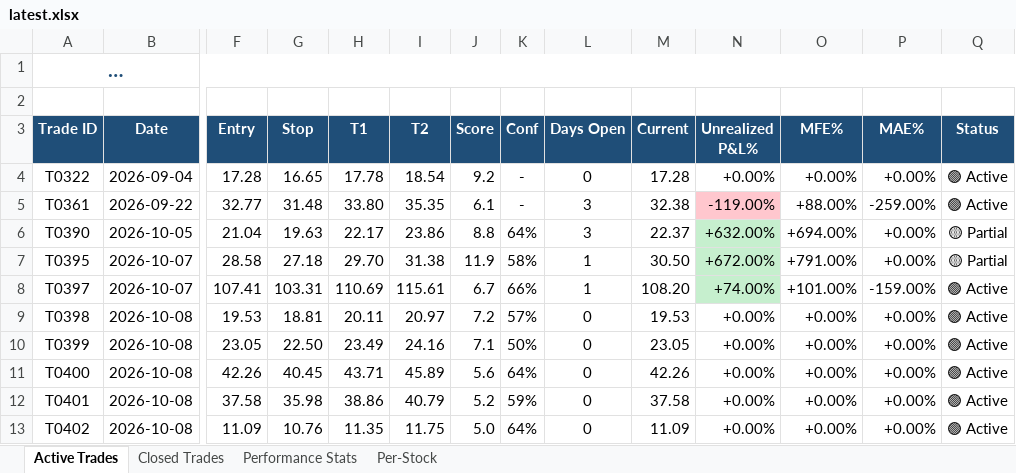
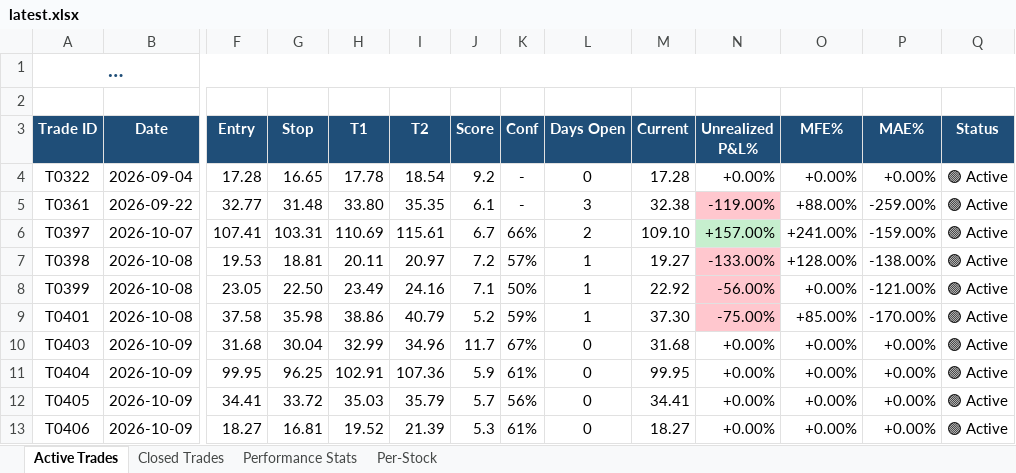
Before and after one commit to dhaher3337-debug/tadawul-swing, an Excel workbook: paper_trades/latest.xlsx, sheet Active Trades, drawn as a sheet; only a part is shown, gaps mark what is left out; long unchanged cells end in …; values as stored, in another font and other column widths than the file's, no borders; removed rows and columns are numbered as before the commit, all else as after; rows hold the shown columns only; the diff names each change by its address in the sheet, - before the commit and + after, or states it on an @@ line.

```diff
--- a/paper_trades/latest.xlsx (sheet Active Trades)
+++ b/paper_trades/latest.xlsx (sheet Active Trades)
-row 6: T0390 | 2026-10-05 | 21.04 | 19.63 | 22.17 | 23.86 | 8.8 | 64% | 3 | 22.37 | +632.00% | +694.00% | +0.00% | 🟡 Partial
-row 7: T0395 | 2026-10-07 | 28.58 | 27.18 | 29.70 | 31.38 | 11.9 | 58% | 1 | 30.50 | +672.00% | +791.00% | +0.00% | 🟡 Partial
-L6 (Days Open): 1
+L6 (Days Open): 2
-M6 (Current): 108.20
+M6 (Current): 109.10
-N6 (Unrealized P&L%): +74.00%
+N6 (Unrealized P&L%): +157.00%
-O6 (MFE%): +101.00%
+O6 (MFE%): +241.00%
-L7:L8 (Days Open): 0
+L7:L8 (Days Open): 1
-M7 (Current): 19.53
+M7 (Current): 19.27
-N7 (Unrealized P&L%): +0.00%
+N7 (Unrealized P&L%): -133.00%
-N7:N8 fill: none
+N7:N8 fill: #FFC7CE
-O7 (MFE%): +0.00%
+O7 (MFE%): +128.00%
-P7 (MAE%): +0.00%
+P7 (MAE%): -138.00%
-M8 (Current): 23.05
+M8 (Current): 22.92
-N8 (Unrealized P&L%): +0.00%
+N8 (Unrealized P&L%): -56.00%
-P8 (MAE%): +0.00%
+P8 (MAE%): -121.00%
-row 11: T0400 | 2026-10-08 | 42.26 | 40.45 | 43.71 | 45.89 | 5.6 | 64% | 0 | 42.26 | +0.00% | +0.00% | +0.00% | 🟢 Active
-L9 (Days Open): 0
+L9 (Days Open): 1
-M9 (Current): 37.58
+M9 (Current): 37.30
-N9 (Unrealized P&L%): +0.00%
+N9 (Unrealized P&L%): -75.00%
-N9 fill: none
+N9 fill: #FFC7CE
-O9 (MFE%): +0.00%
+O9 (MFE%): +85.00%
-P9 (MAE%): +0.00%
+P9 (MAE%): -170.00%
-row 13: T0402 | 2026-10-08 | 11.09 | 10.76 | 11.35 | 11.75 | 5.0 | 64% | 0 | 11.09 | +0.00% | +0.00% | +0.00% | 🟢 Active
+row 10: T0403 | 2026-10-09 | 31.68 | 30.04 | 32.99 | 34.96 | 11.7 | 67% | 0 | 31.68 | +0.00% | +0.00% | +0.00% | 🟢 Active
+row 11: T0404 | 2026-10-09 | 99.95 | 96.25 | 102.91 | 107.36 | 5.9 | 61% | 0 | 99.95 | +0.00% | +0.00% | +0.00% | 🟢 Active
+row 12: T0405 | 2026-10-09 | 34.41 | 33.72 | 35.03 | 35.79 | 5.7 | 56% | 0 | 34.41 | +0.00% | +0.00% | +0.00% | 🟢 Active
+row 13: T0406 | 2026-10-09 | 18.27 | 16.81 | 19.52 | 21.39 | 5.3 | 61% | 0 | 18.27 | +0.00% | +0.00% | +0.00% | 🟢 Active
```
Also changed, not shown: sheet Closed Trades, sheet Per-Stock, sheet Performance Stats, 30 other files.
